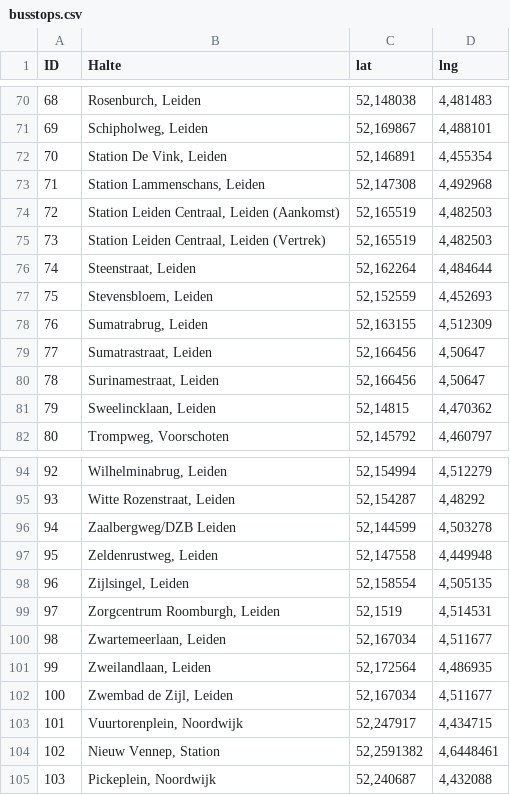
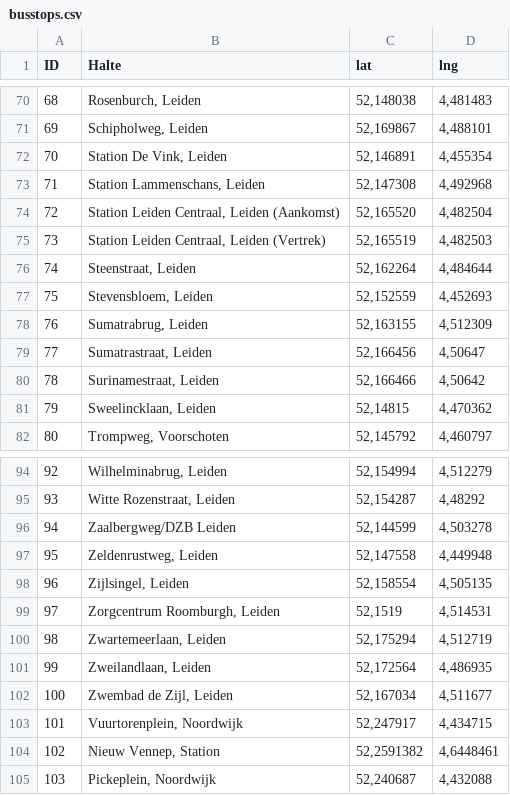
Before and after one commit to Jerrie10/Bachelor-Thesis, a CSV file: Preprocessing/RawData/busstops.csv, drawn as a sheet; only a part is shown, gaps mark what is left out.

```diff
--- a/Preprocessing/RawData/busstops.csv
+++ b/Preprocessing/RawData/busstops.csv
@@ -73,3 +73,3 @@ ID;Halte;lat;lng
 71;Station Lammenschans, Leiden;52,147308;4,492968
-72;Station Leiden Centraal, Leiden (Aankomst);52,165519;4,482503
+72;Station Leiden Centraal, Leiden (Aankomst);52,165520;4,482504
 73;Station Leiden Centraal, Leiden (Vertrek);52,165519;4,482503
@@ -79,3 +79,3 @@ ID;Halte;lat;lng
 77;Sumatrastraat, Leiden;52,166456;4,50647
-78;Surinamestraat, Leiden;52,166456;4,50647
+78;Surinamestraat, Leiden;52,166466;4,50642
 79;Sweelincklaan, Leiden;52,14815;4,470362
@@ -99,3 +99,3 @@ ID;Halte;lat;lng
 97;Zorgcentrum Roomburgh, Leiden;52,1519;4,514531
-98;Zwartemeerlaan, Leiden;52,167034;4,511677
+98;Zwartemeerlaan, Leiden;52,175294;4,512719
 99;Zweilandlaan, Leiden;52,172564;4,486935
```
Also changed, not shown: Preprocessing/Voronoi regions/pc4Regions.csv, 12 other files.
